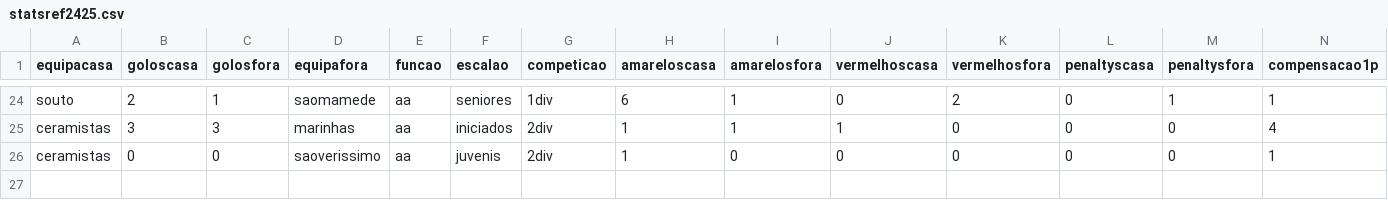
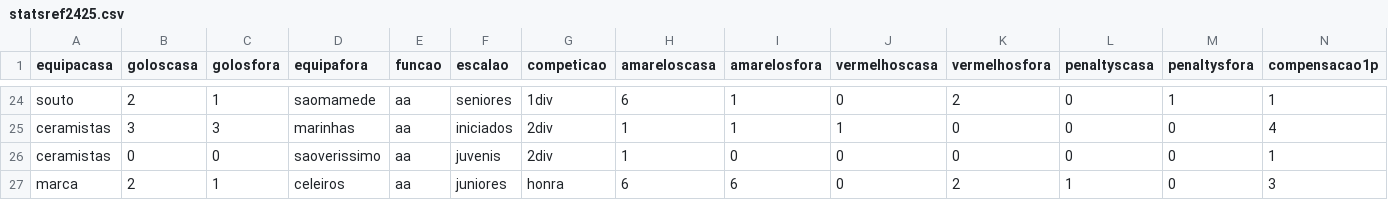
Before and after one commit to HugoRochartk/RefereeAnalysis, a CSV file: datasets/statsref2425.csv, drawn as a sheet; only a part is shown, gaps mark what is left out; rows hold the shown columns only; the diff names each change by its address in the sheet, - before the commit and + after, or states it on an @@ line.

Commit message:
upd

```diff
--- a/datasets/statsref2425.csv
+++ b/datasets/statsref2425.csv
+row 27: marca | 2 | 1 | celeiros | aa | juniores | honra | 6 | 6 | 0 | 2 | 1 | 0 | 3
```
